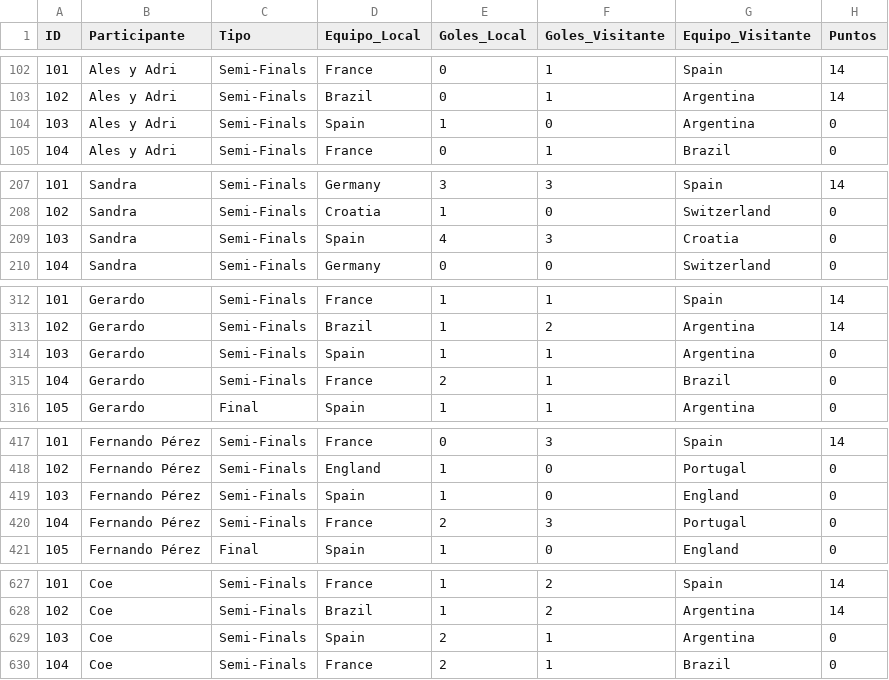
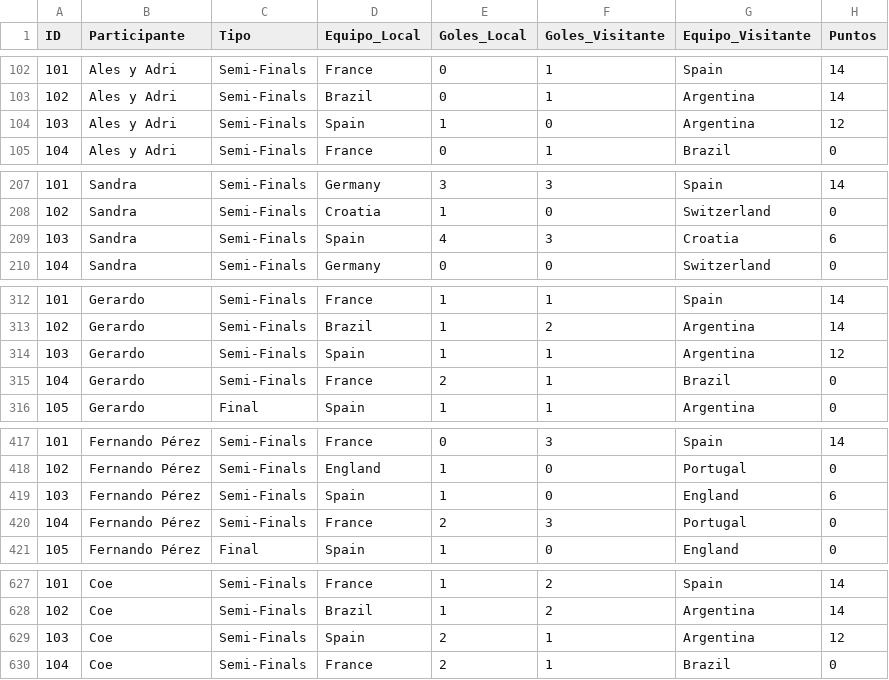
Before and after one commit to Ojedalatronico/porra, a CSV file: data/resultados_porra.csv, drawn as a sheet; only a part is shown, gaps mark what is left out; the diff covers the shown part only.

```diff
--- a/data/resultados_porra.csv
+++ b/data/resultados_porra.csv
@@ -103,3 +103,3 @@
 102,Ales y Adri,Semi-Finals,Brazil,0,1,Argentina,14
-103,Ales y Adri,Semi-Finals,Spain,1,0,Argentina,0
+103,Ales y Adri,Semi-Finals,Spain,1,0,Argentina,12
 104,Ales y Adri,Semi-Finals,France,0,1,Brazil,0
@@ -208,3 +208,3 @@
 102,Sandra,Semi-Finals,Croatia,1,0,Switzerland,0
-103,Sandra,Semi-Finals,Spain,4,3,Croatia,0
+103,Sandra,Semi-Finals,Spain,4,3,Croatia,6
 104,Sandra,Semi-Finals,Germany,0,0,Switzerland,0
@@ -313,3 +313,3 @@
 102,Gerardo,Semi-Finals,Brazil,1,2,Argentina,14
-103,Gerardo,Semi-Finals,Spain,1,1,Argentina,0
+103,Gerardo,Semi-Finals,Spain,1,1,Argentina,12
 104,Gerardo,Semi-Finals,France,2,1,Brazil,0
@@ -418,3 +418,3 @@
 102,Fernando Pérez,Semi-Finals,England,1,0,Portugal,0
-103,Fernando Pérez,Semi-Finals,Spain,1,0,England,0
+103,Fernando Pérez,Semi-Finals,Spain,1,0,England,6
 104,Fernando Pérez,Semi-Finals,France,2,3,Portugal,0
@@ -628,3 +628,3 @@
 102,Coe,Semi-Finals,Brazil,1,2,Argentina,14
-103,Coe,Semi-Finals,Spain,2,1,Argentina,0
+103,Coe,Semi-Finals,Spain,2,1,Argentina,12
 104,Coe,Semi-Finals,France,2,1,Brazil,0
```
Also changed, not shown: 87 edited cells elsewhere in this file, data/resultados_reales.csv, 2 other files.
